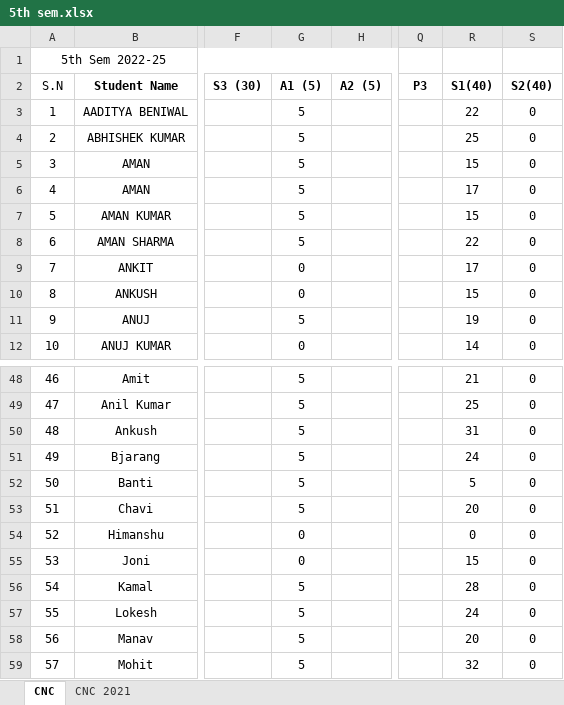
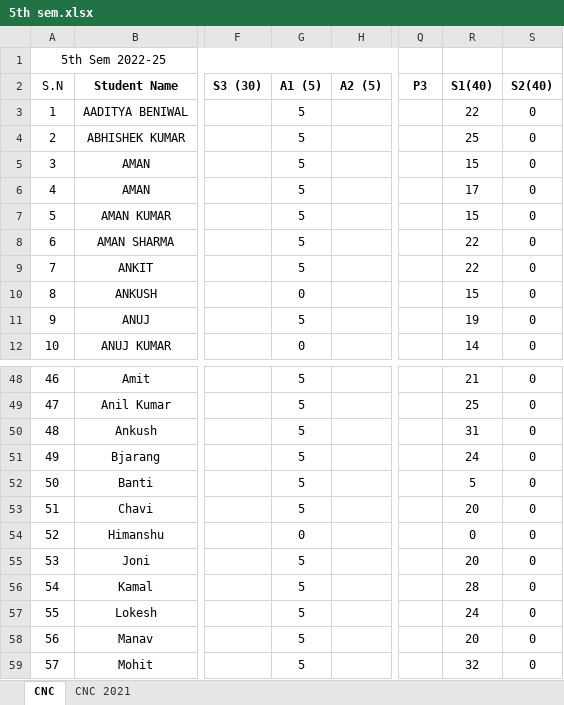
Before and after one commit to mechanicalcodingthunder/MechanicalCodingThunder.github.io, an Excel workbook: static/Upload/5th sem.xlsx, sheet CNC, drawn as a sheet; only a part is shown, gaps mark what is left out; values as stored, in another font and other column widths than the file's, no borders; the diff names each change by its address in the sheet, - before the commit and + after, or states it on an @@ line.

Commit message:
Update 5th sem.xlsx

```diff
--- a/static/Upload/5th sem.xlsx (sheet CNC)
+++ b/static/Upload/5th sem.xlsx (sheet CNC)
-G9 (A1 (5)): 0
+G9 (A1 (5)): 5
-R9 (S1(40)): 17
+R9 (S1(40)): 22
-G55 (A1 (5)): 0
+G55 (A1 (5)): 5
-R55 (S1(40)): 15
+R55 (S1(40)): 20
```
